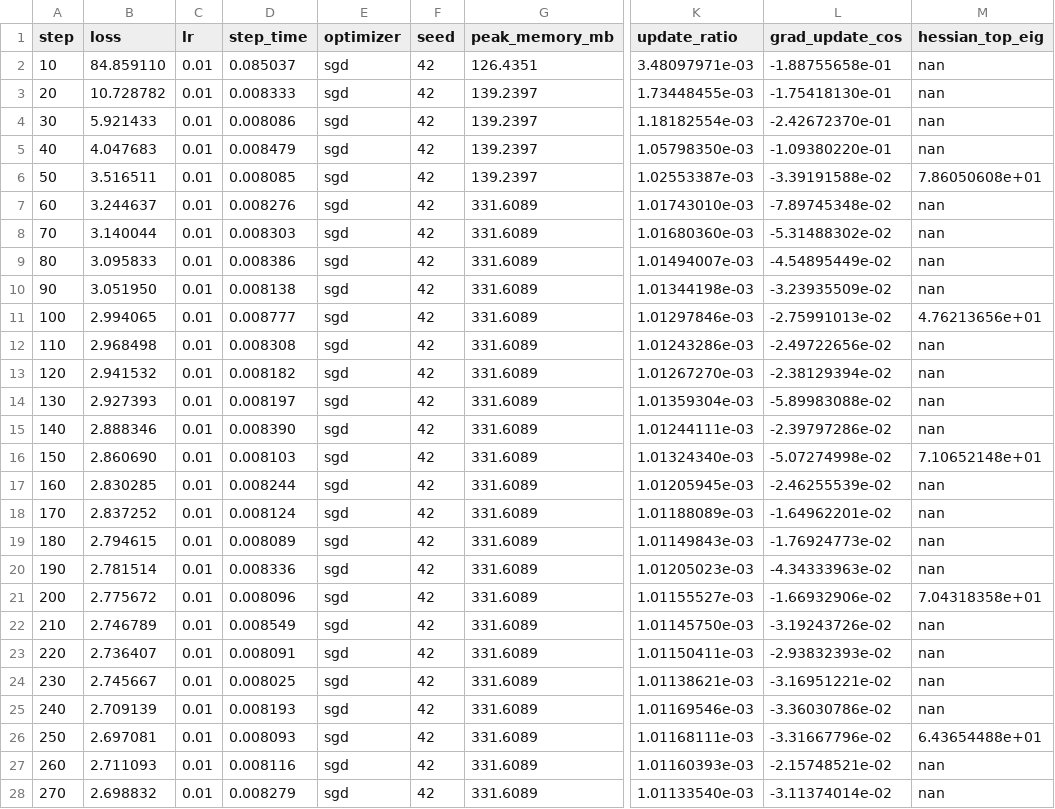
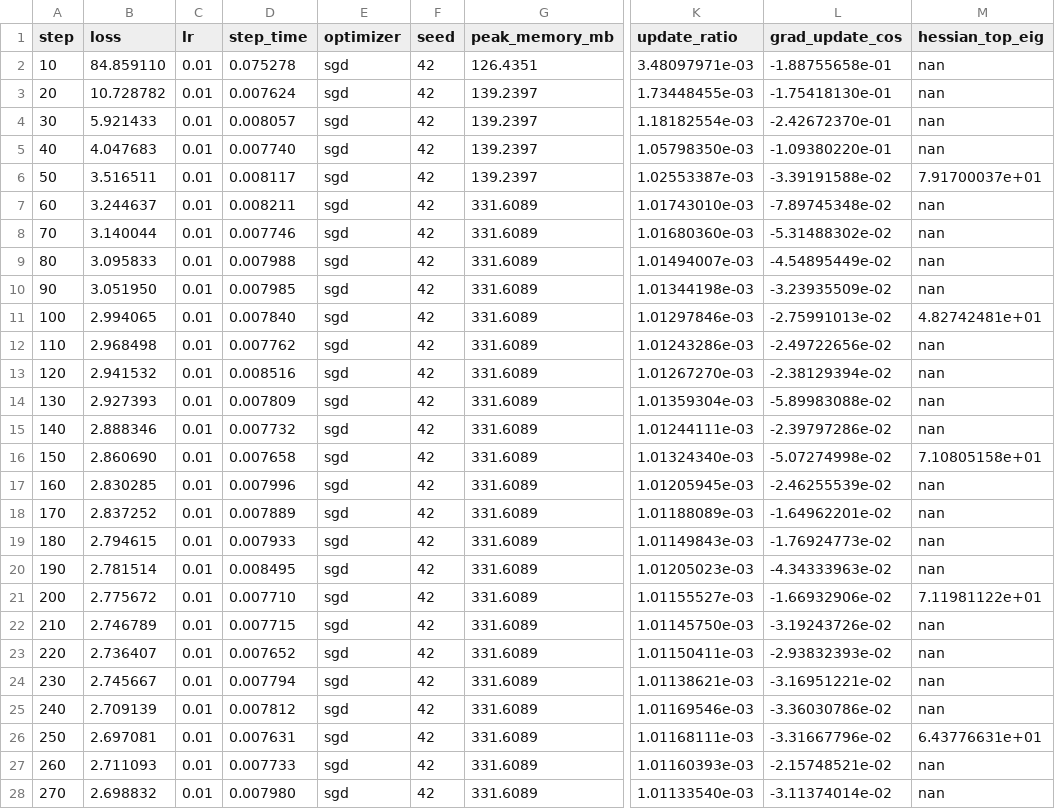
Before and after one commit to AI-Physicist/Optimizer_exp, a CSV file: logs/real_text/dynamics_sgd.csv, drawn as a sheet; only a part is shown, gaps mark what is left out; the diff covers the shown part only; the diff names each change by its address in the sheet, - before the commit and + after, or states it on an @@ line.

```diff
--- a/logs/real_text/dynamics_sgd.csv
+++ b/logs/real_text/dynamics_sgd.csv
-D2 (step_time): 0.085037
+D2 (step_time): 0.075278
-D3 (step_time): 0.008333
+D3 (step_time): 0.007624
-D4 (step_time): 0.008086
+D4 (step_time): 0.008057
-D5 (step_time): 0.008479
+D5 (step_time): 0.007740
-D6 (step_time): 0.008085
+D6 (step_time): 0.008117
-M6 (hessian_top_eig): 7.86050608e+01
+M6 (hessian_top_eig): 7.91700037e+01
-D7 (step_time): 0.008276
+D7 (step_time): 0.008211
-D8 (step_time): 0.008303
+D8 (step_time): 0.007746
-D9 (step_time): 0.008386
+D9 (step_time): 0.007988
-D10 (step_time): 0.008138
+D10 (step_time): 0.007985
-D11 (step_time): 0.008777
+D11 (step_time): 0.007840
-M11 (hessian_top_eig): 4.76213656e+01
+M11 (hessian_top_eig): 4.82742481e+01
-D12 (step_time): 0.008308
+D12 (step_time): 0.007762
-D13 (step_time): 0.008182
+D13 (step_time): 0.008516
-D14 (step_time): 0.008197
+D14 (step_time): 0.007809
-D15 (step_time): 0.008390
+D15 (step_time): 0.007732
-D16 (step_time): 0.008103
+D16 (step_time): 0.007658
-M16 (hessian_top_eig): 7.10652148e+01
+M16 (hessian_top_eig): 7.10805158e+01
-D17 (step_time): 0.008244
+D17 (step_time): 0.007996
-D18 (step_time): 0.008124
+D18 (step_time): 0.007889
-D19 (step_time): 0.008089
+D19 (step_time): 0.007933
-D20 (step_time): 0.008336
+D20 (step_time): 0.008495
-D21 (step_time): 0.008096
+D21 (step_time): 0.007710
-M21 (hessian_top_eig): 7.04318358e+01
+M21 (hessian_top_eig): 7.11981122e+01
-D22 (step_time): 0.008549
+D22 (step_time): 0.007715
-D23 (step_time): 0.008091
+D23 (step_time): 0.007652
-D24 (step_time): 0.008025
+D24 (step_time): 0.007794
-D25 (step_time): 0.008193
+D25 (step_time): 0.007812
-D26 (step_time): 0.008093
+D26 (step_time): 0.007631
-M26 (hessian_top_eig): 6.43654488e+01
+M26 (hessian_top_eig): 6.43776631e+01
-D27 (step_time): 0.008116
+D27 (step_time): 0.007733
-D28 (step_time): 0.008279
+D28 (step_time): 0.007980
```
Also changed, not shown: 88 edited cells elsewhere in this file, logs/real_text/dynamics_adafactor.csv, logs/real_text/dynamics_adamw.csv, 47 other files.
